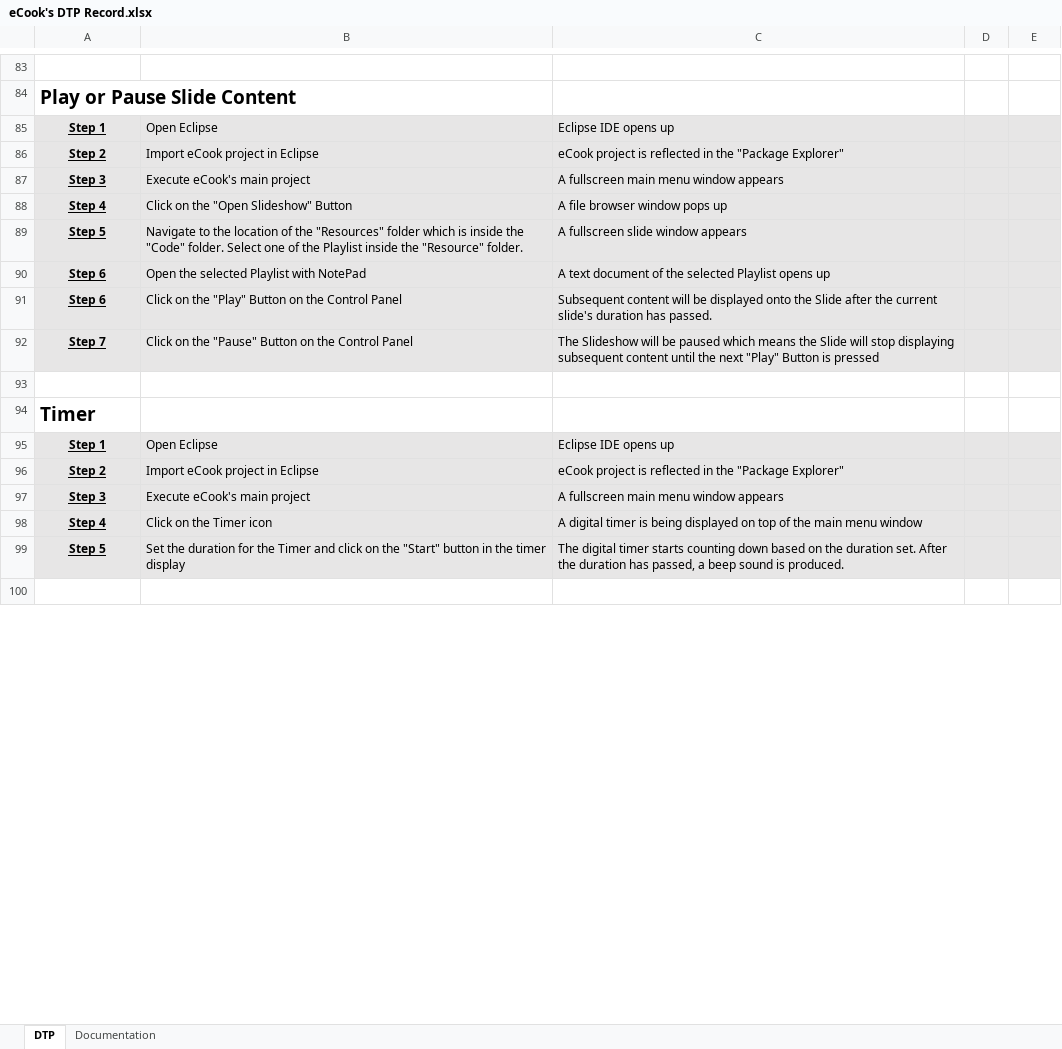
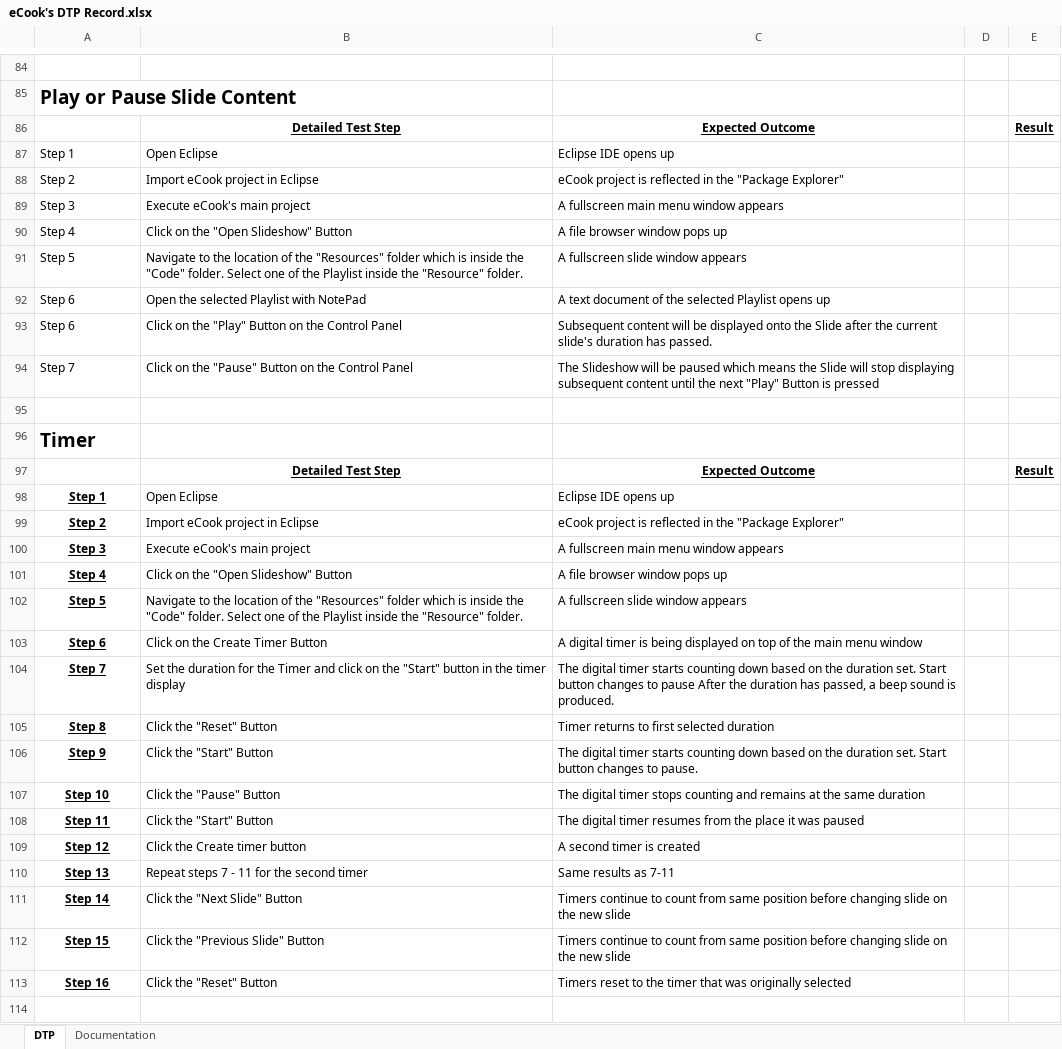
Before and after one commit to john-caine/SWENG, an Excel workbook: Documents/Software/Testing and Integration/eCook's DTP Record.xlsx, sheet DTP, drawn as a sheet; only a part is shown, gaps mark what is left out; values as stored, in another font and other column widths than the file's, no borders; addresses are those after the commit; the diff covers the shown part only; the diff names each change by its address in the sheet, - before the commit and + after, or states it on an @@ line.

Commit message:
Updated DTP, Edited Playlist2, Exit to MainMenu
Update Version of DTP, with DTP done for graphicshandler. Edited
playlist 2 to play video. YSTV videos doesnt seems to load. Exit to
MainMenu via ESC key.

```diff
--- a/Documents/Software/Testing and Integration/eCook's DTP Record.xlsx (sheet DTP)
+++ b/Documents/Software/Testing and Integration/eCook's DTP Record.xlsx (sheet DTP)
+row 86:  | Detailed Test Step | Expected Outcome |  | Result
-A87:E94 fill: #E7E6E6
+A87:E94 fill: none
@@ A87:A94 bold: on → off, underline: on → off, alignment: center → left @@
+row 97:  | Detailed Test Step | Expected Outcome |  | Result
-A98:E102 fill: #E7E6E6
+A98:E102 fill: none
-B101: Click on the Timer icon
+B101: Click on the "Open Slideshow" Button
-C101: A digital timer is being displayed on top of the main menu window
+C101: A file browser window pops up
-B102: Set the duration for the Timer and click on the "Start" button in the timer display
+B102: Navigate to the location of the "Resources" folder which is inside the "Code" folder. Select one of the Playlist inside the "Resource" folder.
-C102: The digital timer starts counting down based on the duration set. After the duration has passed, a beep sound is produced.
+C102: A fullscreen slide window appears
+row 103: Step 6 | Click on the Create Timer Button | A digital timer is being displayed on top of the main menu window
+row 104: Step 7 | Set the duration for the Timer and click on the "Start" button in the timer display | The digital timer starts counting down based on the duration set. Start button changes to pause After the duration has passed, a beep sound is produced.
+row 105: Step 8 | Click the "Reset" Button | Timer returns to first selected duration
+row 106: Step 9 | Click the "Start" Button | The digital timer starts counting down based on the duration set. Start button changes to pause.
+row 107: Step 10 | Click the "Pause" Button | The digital timer stops counting and remains at the same duration
+row 108: Step 11 | Click the "Start" Button | The digital timer resumes from the place it was paused
+row 109: Step 12 | Click the Create timer button | A second timer is created
+row 110: Step 13 | Repeat steps 7 - 11 for the second timer | Same results as 7-11
+row 111: Step 14 | Click the "Next Slide" Button | Timers continue to count from same position before changing slide on the new slide
+row 112: Step 15 | Click the "Previous Slide" Button | Timers continue to count from same position before changing slide on the new slide
+row 113: Step 16 | Click the "Reset" Button | Timers reset to the timer that was originally selected
```
Also changed, not shown: 15 added rows, 3 edited cells and cell formats elsewhere in this sheet, sheet Documentation, 21 other files.
